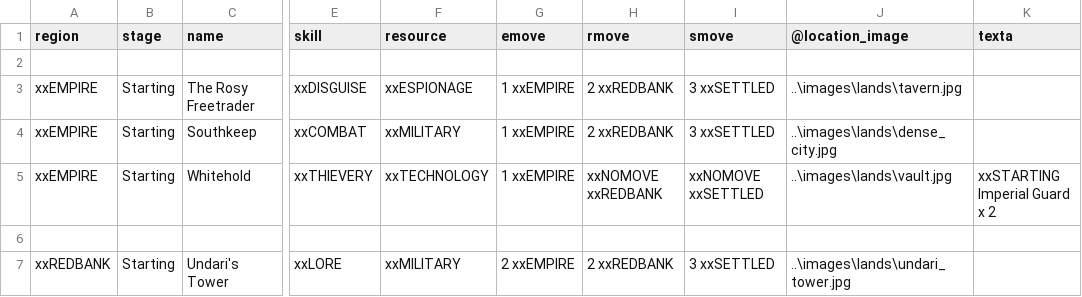
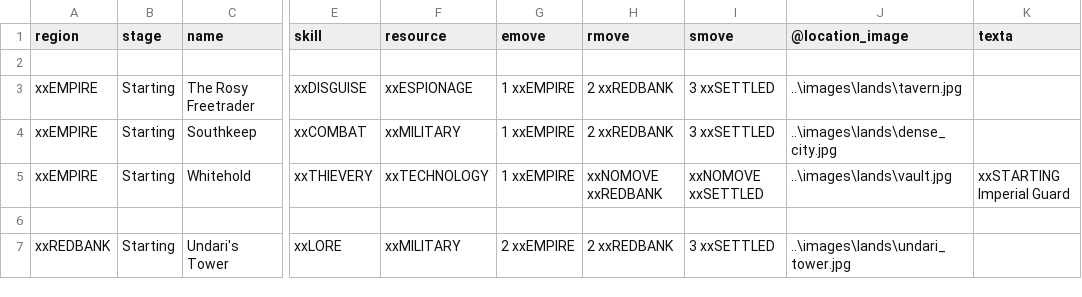
Before and after one commit to ziapeltagames/six-winters, a CSV file: csv/location-cards.csv, drawn as a sheet; only a part is shown, gaps mark what is left out; the diff names each change by its address in the sheet, - before the commit and + after, or states it on an @@ line.

```diff
--- a/csv/location-cards.csv
+++ b/csv/location-cards.csv
-K5 (texta): xxSTARTING Imperial Guard x 2
+K5 (texta): xxSTARTING Imperial Guard
```
Also changed, not shown: csv/character-cards.csv, 3 other files.
